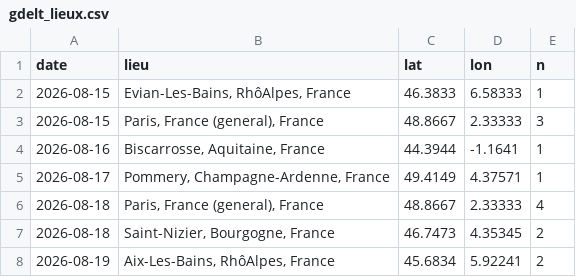
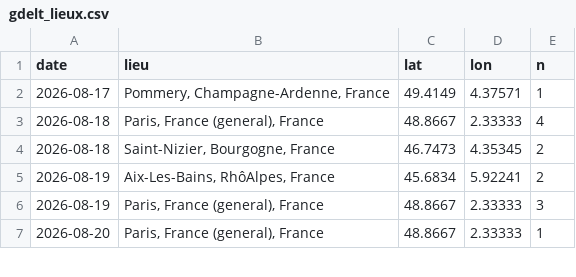
Before and after one commit to benicrux/barometre-social, a CSV file: data/gdelt_lieux.csv, drawn as a sheet; only a part is shown; the shorter side is filled out with more unchanged rows; removed rows and columns are numbered as before the commit, all else as after; the diff covers the shown part only; the diff names each change by its address in the sheet, - before the commit and + after, or states it on an @@ line.

```diff
--- a/data/gdelt_lieux.csv
+++ b/data/gdelt_lieux.csv
-row 2: 2026-08-15 | Evian-Les-Bains, RhôAlpes, France | 46.3833 | 6.58333 | 1
-row 3: 2026-08-15 | Paris, France (general), France | 48.8667 | 2.33333 | 3
-row 4: 2026-08-16 | Biscarrosse, Aquitaine, France | 44.3944 | -1.1641 | 1
```
Also changed, not shown: 32 added rows elsewhere in this file, data/carburants.csv, data/gdelt_evenements.csv, 6 other files.
